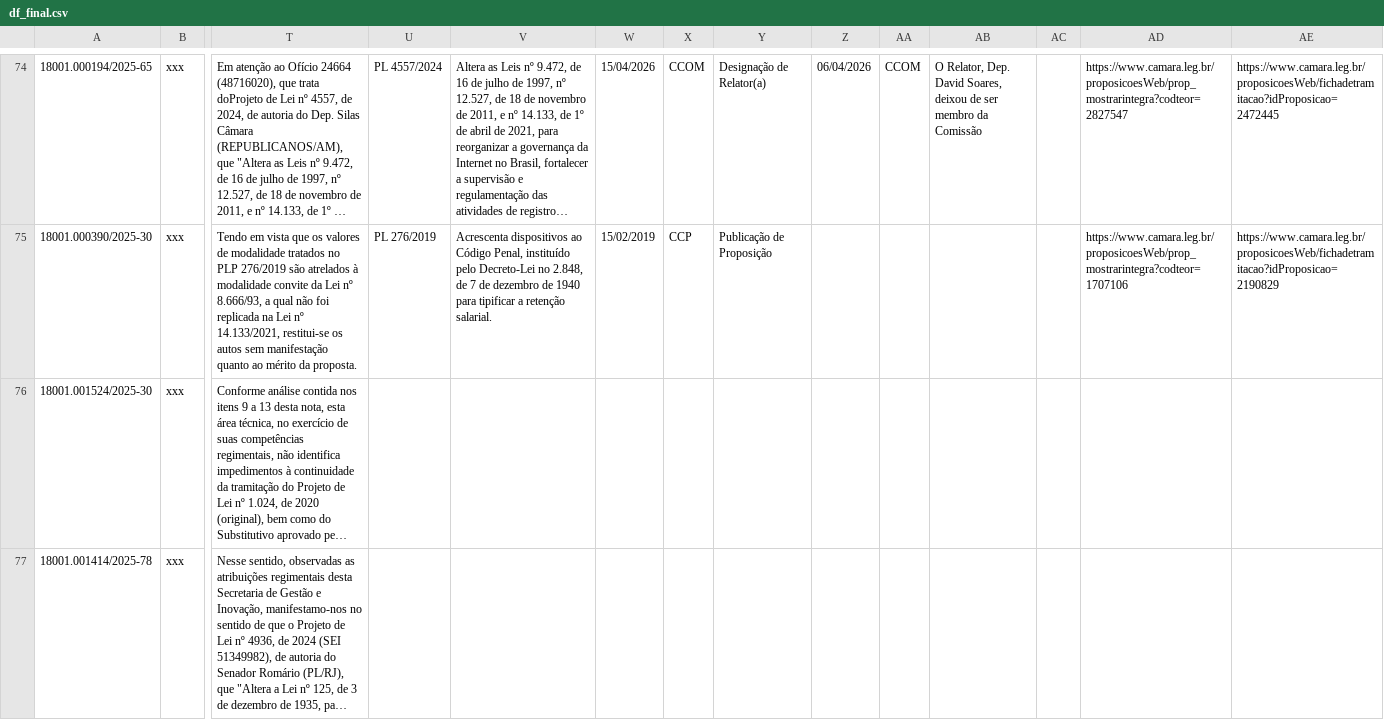
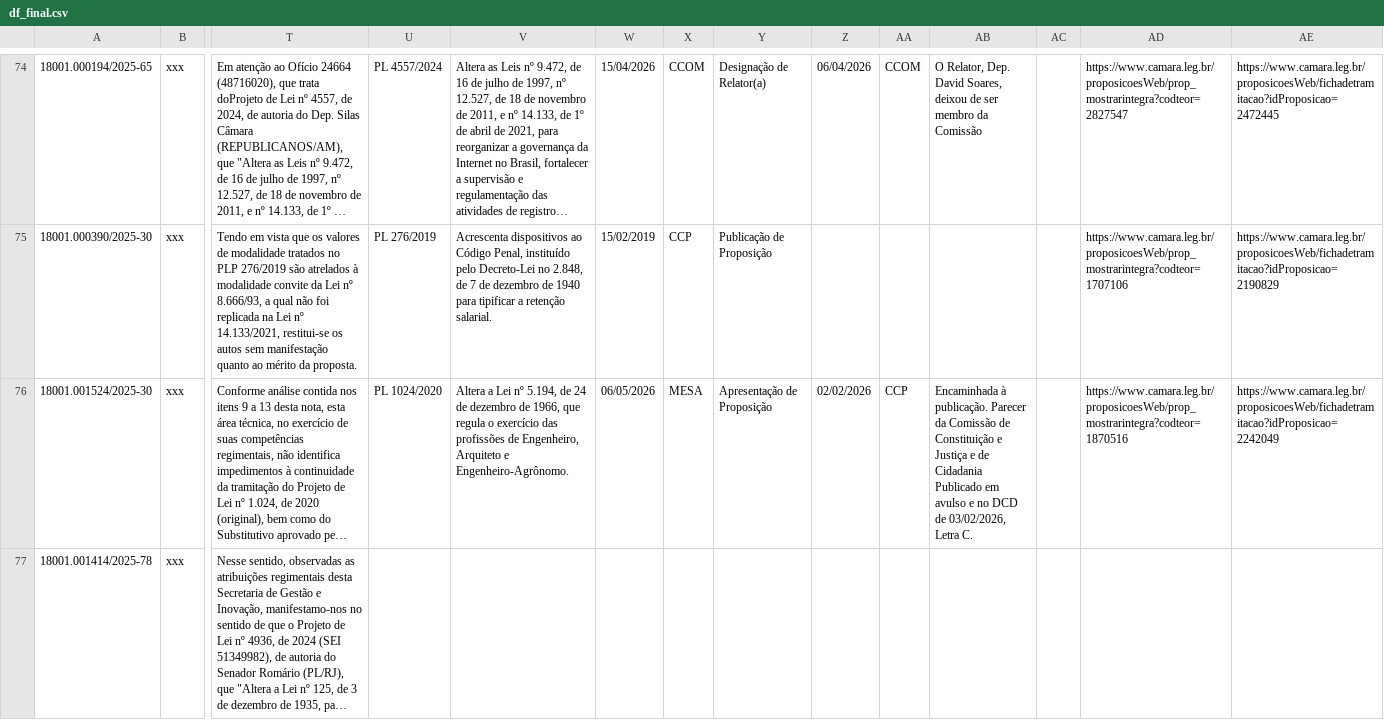
Before and after one commit to lab-dados-seges/monitoramento-parlamentar-delog, a CSV file: data/df_final.csv, drawn as a sheet; only a part is shown, gaps mark what is left out; long unchanged cells end in …; the diff names each change by its address in the sheet, - before the commit and + after, or states it on an @@ line.

```diff
--- a/data/df_final.csv
+++ b/data/df_final.csv
-U76: (empty)
+U76: PL 1024/2020
-V76: (empty)
+V76: Altera a Lei nº 5.194, de 24 de dezembro de 1966, que regula o exercício das profissões de Engenheiro, Arquiteto e Engenheiro-Agrônomo.
-W76: (empty)
+W76: 06/05/2026
-X76: (empty)
+X76: MESA
-Y76: (empty)
+Y76: Apresentação de Proposição
-Z76: (empty)
+Z76: 02/02/2026
-AA76: (empty)
+AA76: CCP
-AB76: (empty)
+AB76: Encaminhada à publicação. Parecer da Comissão de Constituição e Justiça e de Cidadania Publicado em avulso e no DCD de 03/02/2026, Letra C.
-AD76: (empty)
+AD76: https://www.camara.leg.br/proposicoesWeb/prop_mostrarintegra?codteor=1870516
-AE76: (empty)
+AE76: https://www.camara.leg.br/proposicoesWeb/fichadetramitacao?idProposicao=2242049
```
